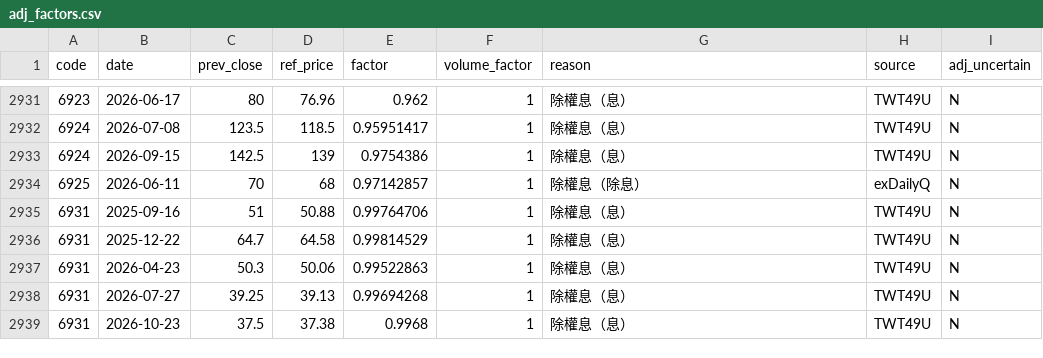
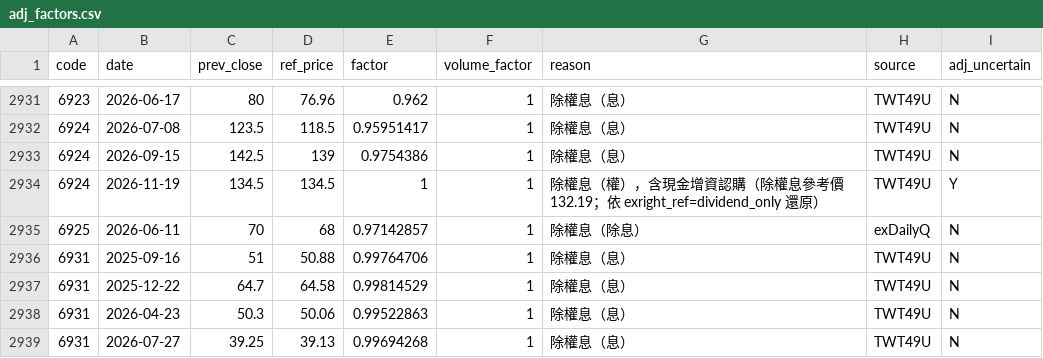
Before and after one commit to u6x06a/-tw-watchlist-data, a CSV file: data/adj_factors.csv, drawn as a sheet; only a part is shown, gaps mark what is left out; the shorter side is filled out with more unchanged rows.

```diff
--- a/data/adj_factors.csv
+++ b/data/adj_factors.csv
@@ -2933,2 +2933,3 @@ code,date,prev_close,ref_price,factor,volume_factor,reason,source,adj_uncertain
 6924,2026-09-15,142.5,139,0.9754386,1,除權息（息）,TWT49U,N
+6924,2026-11-19,134.5,134.5,1,1,除權息（權），含現金增資認購（除權息參考價 132.19；依 exright_ref=dividend_only 還原）,TWT49U,Y
 6925,2026-06-11,70,68,0.97142857,1,除權息（除息）,exDailyQ,N
```
Also changed, not shown: data/jump_review.csv, data/prices_adj.csv, 13 other files.
